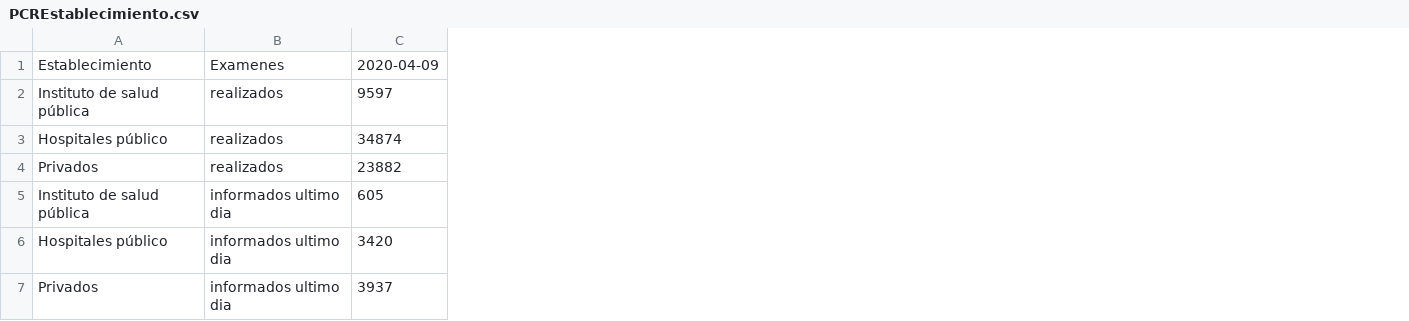
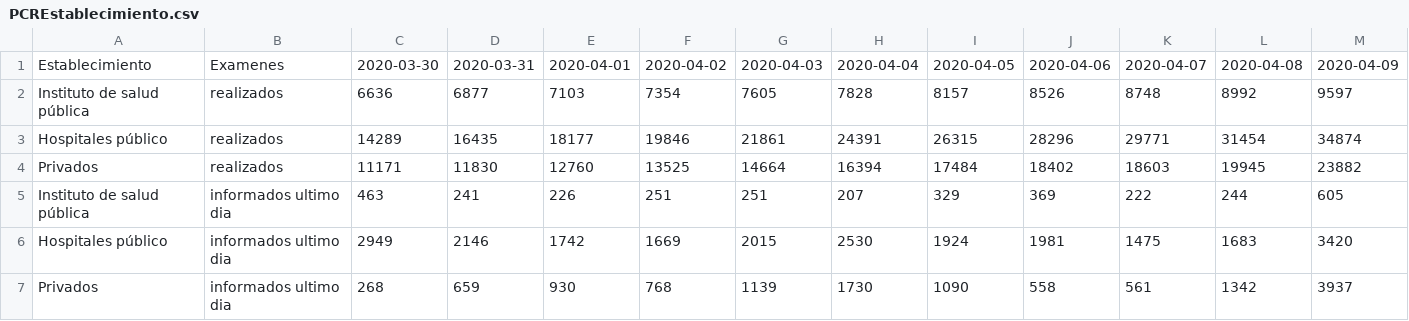
Before and after one commit to jaguridi/Datos-COVID19, a CSV file: output/producto17/PCREstablecimiento.csv, drawn as a sheet; only a part is shown; the diff names each change by its address in the sheet, - before the commit and + after, or states it on an @@ line.

Commit message:
Producto17 Actualizado 30-03 08-04

```diff
--- a/output/producto17/PCREstablecimiento.csv
+++ b/output/producto17/PCREstablecimiento.csv
+column C, rows 1-7: 2020-03-30 | 6636 | 14289 | 11171 | 463 | 2949 | 268
+column D, rows 1-7: 2020-03-31 | 6877 | 16435 | 11830 | 241 | 2146 | 659
+column E, rows 1-7: 2020-04-01 | 7103 | 18177 | 12760 | 226 | 1742 | 930
+column F, rows 1-7: 2020-04-02 | 7354 | 19846 | 13525 | 251 | 1669 | 768
+column G, rows 1-7: 2020-04-03 | 7605 | 21861 | 14664 | 251 | 2015 | 1139
+column H, rows 1-7: 2020-04-04 | 7828 | 24391 | 16394 | 207 | 2530 | 1730
+column I, rows 1-7: 2020-04-05 | 8157 | 26315 | 17484 | 329 | 1924 | 1090
+column J, rows 1-7: 2020-04-06 | 8526 | 28296 | 18402 | 369 | 1981 | 558
+column K, rows 1-7: 2020-04-07 | 8748 | 29771 | 18603 | 222 | 1475 | 561
+column L, rows 1-7: 2020-04-08 | 8992 | 31454 | 19945 | 244 | 1683 | 1342
```
